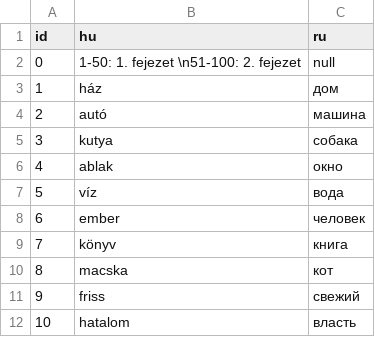
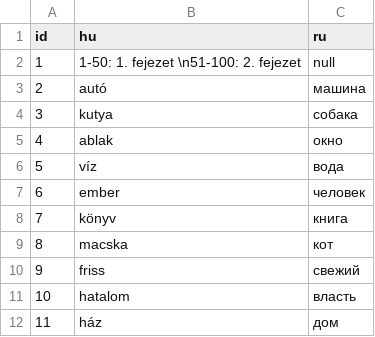
Before and after one commit to IstvanR/russian-swipe, a CSV file: words.csv, drawn as a sheet.

```diff
--- a/words.csv
+++ b/words.csv
@@ -1,4 +1,3 @@
 id,hu,ru
-0, 1-50: 1. fejezet \n51-100: 2. fejezet,null
-1,ház,дом
+1, 1-50: 1. fejezet \n51-100: 2. fejezet,null
 2,autó,машина
@@ -12 +11,2 @@ id,hu,ru
 10,hatalom,власть
+11,ház,дом
```
